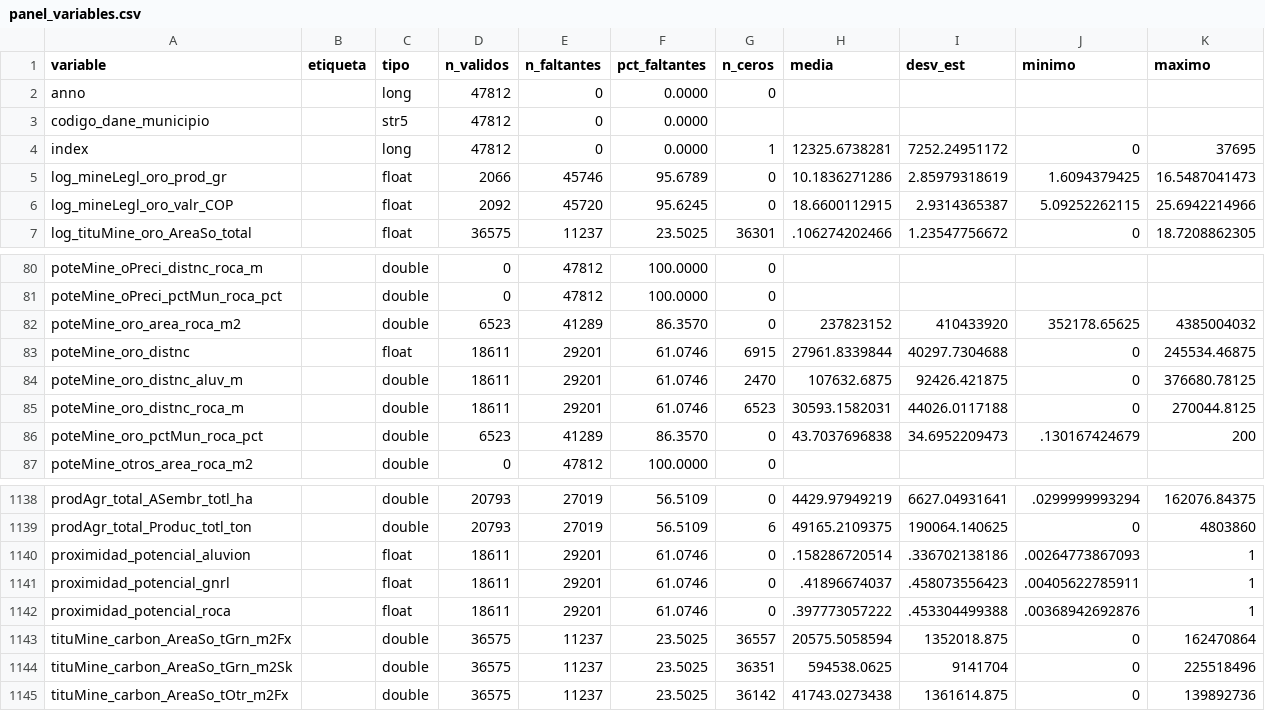
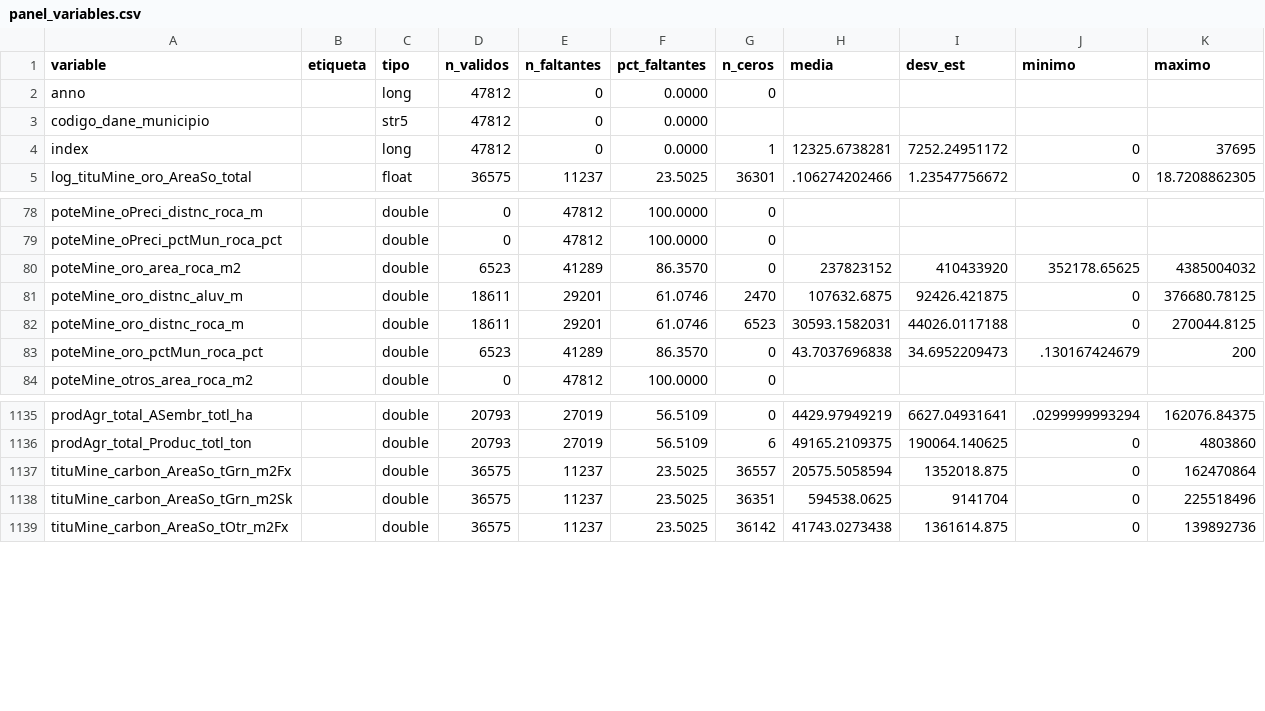
Before and after one commit to JC-AlfonsoR/PEG-mining-agriculture, a CSV file: outputs/descriptivas/panel_variables.csv, drawn as a sheet; only a part is shown, gaps mark what is left out; the diff names each change by its address in the sheet, - before the commit and + after, or states it on an @@ line.

```diff
--- a/outputs/descriptivas/panel_variables.csv
+++ b/outputs/descriptivas/panel_variables.csv
-row 5: log_mineLegl_oro_prod_gr |  | float | 2066 | 45746 | 95.6789 | 0 | 10.1836271286 | 2.85979318619 | 1.6094379425 | 16.5487041473
-row 6: log_mineLegl_oro_valr_COP |  | float | 2092 | 45720 | 95.6245 | 0 | 18.6600112915 | 2.9314365387 | 5.09252262115 | 25.6942214966
-row 83: poteMine_oro_distnc |  | float | 18611 | 29201 | 61.0746 | 6915 | 27961.8339844 | 40297.7304688 | 0 | 245534.46875
-row 1140: proximidad_potencial_aluvion |  | float | 18611 | 29201 | 61.0746 | 0 | .158286720514 | .336702138186 | .00264773867093 | 1
-row 1141: proximidad_potencial_gnrl |  | float | 18611 | 29201 | 61.0746 | 0 | .41896674037 | .458073556423 | .00405622785911 | 1
-row 1142: proximidad_potencial_roca |  | float | 18611 | 29201 | 61.0746 | 0 | .397773057222 | .453304499388 | .00368942692876 | 1
```
Also changed, not shown: 2 other files.
